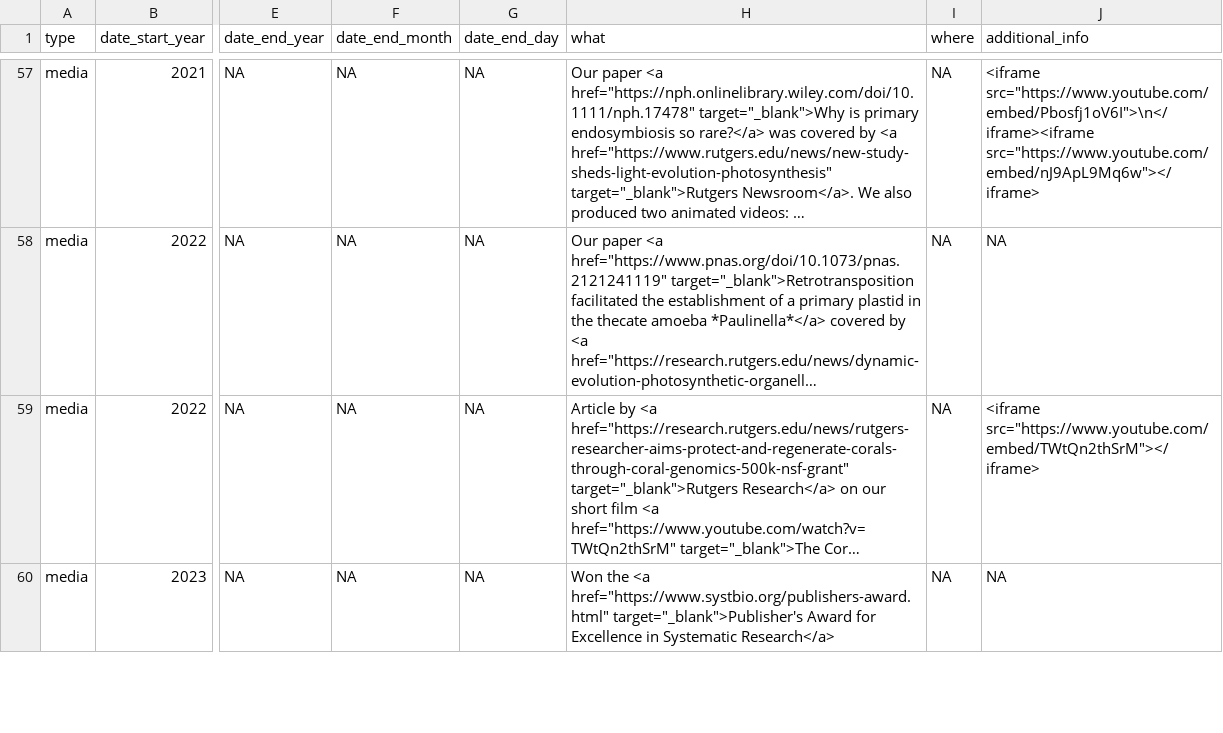
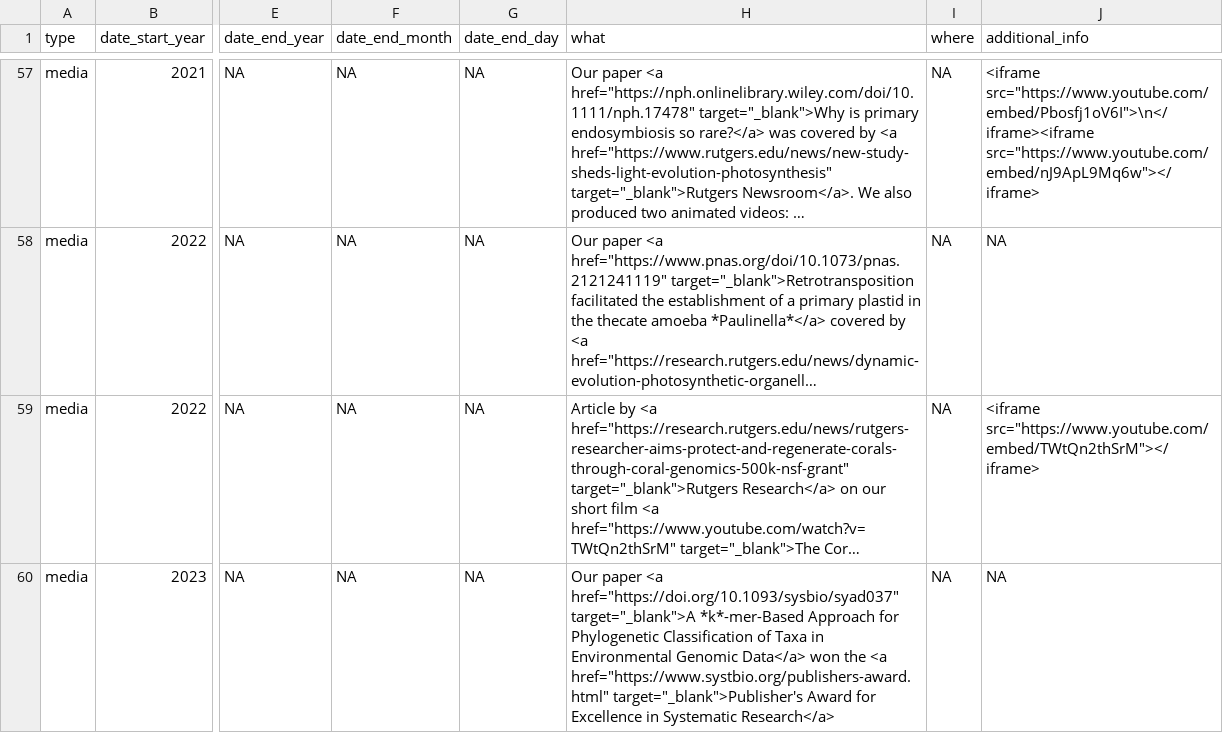
Before and after one commit to TimothyStephens/timothystephens.github.io, a CSV file: cv_entries.csv, drawn as a sheet; only a part is shown, gaps mark what is left out; long unchanged cells end in …; the diff covers the shown part only; the diff names each change by its address in the sheet, - before the commit and + after, or states it on an @@ line.

```diff
--- a/cv_entries.csv
+++ b/cv_entries.csv
-H60 (what): Won the <a…
+H60 (what): Our paper <a href="https://doi.org/10.1093/sysbio/syad037" target="_blank">A *k*-mer-Based Approach for Phylogenetic Classification of Taxa in Environmental Genomic Data</a> won the <a…
```
Also changed, not shown: 2 edited cells elsewhere in this file, 7 other files.
